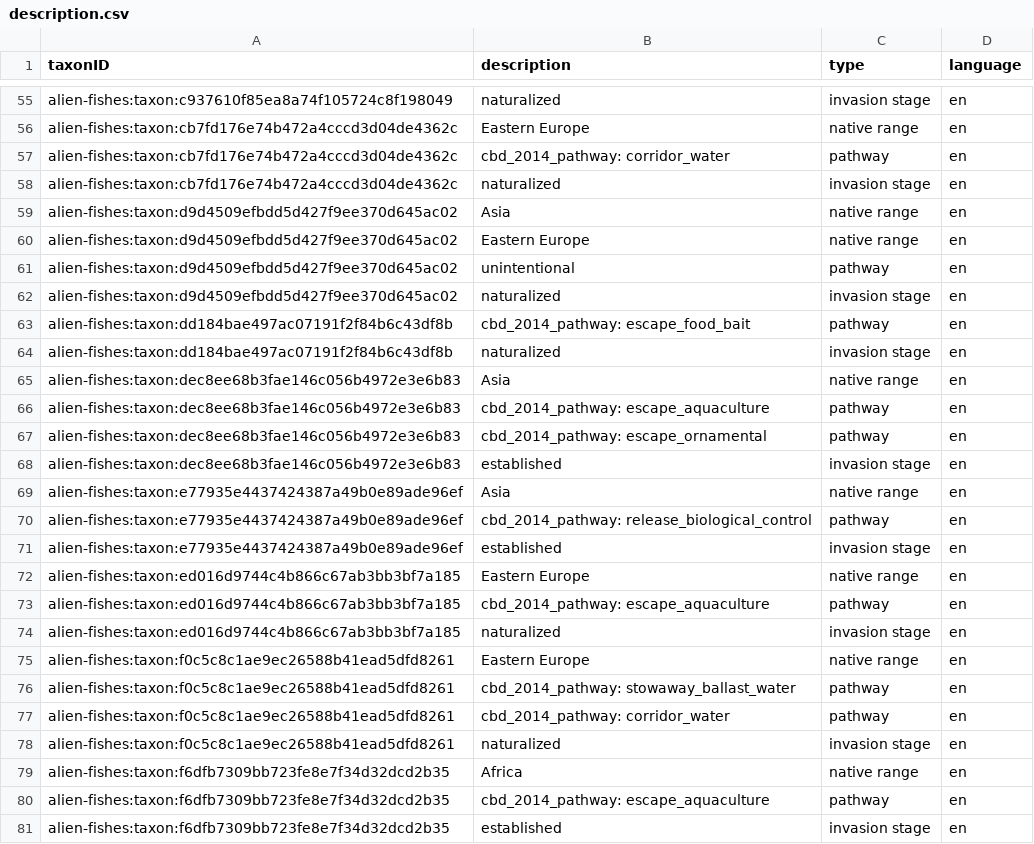
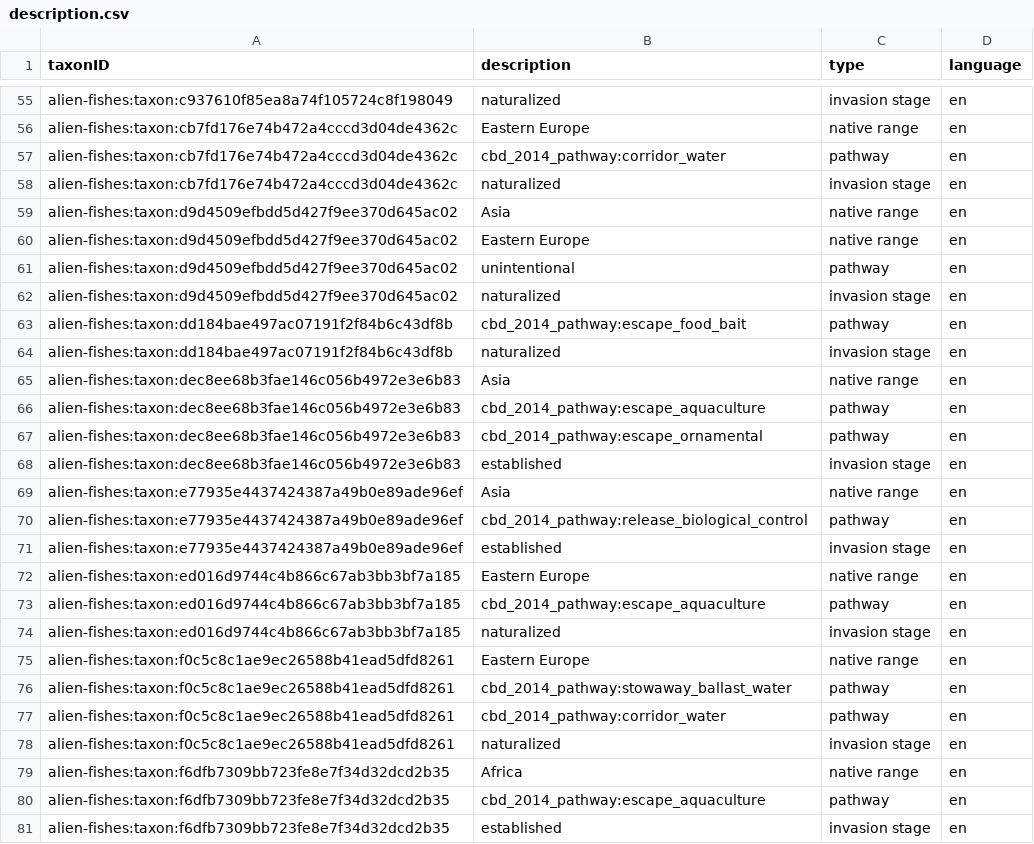
Before and after one commit to trias-project/alien-fishes-checklist, a CSV file: data/processed/description.csv, drawn as a sheet; only a part is shown, gaps mark what is left out; the diff covers the shown part only.

```diff
--- a/data/processed/description.csv
+++ b/data/processed/description.csv
@@ -56,3 +56,3 @@
 "alien-fishes:taxon:cb7fd176e74b472a4cccd3d04de4362c","Eastern Europe","native range","en"
-"alien-fishes:taxon:cb7fd176e74b472a4cccd3d04de4362c","cbd_2014_pathway: corridor_water","pathway","en"
+"alien-fishes:taxon:cb7fd176e74b472a4cccd3d04de4362c","cbd_2014_pathway:corridor_water","pathway","en"
 "alien-fishes:taxon:cb7fd176e74b472a4cccd3d04de4362c","naturalized","invasion stage","en"
@@ -62,20 +62,20 @@
 "alien-fishes:taxon:d9d4509efbdd5d427f9ee370d645ac02","naturalized","invasion stage","en"
-"alien-fishes:taxon:dd184bae497ac07191f2f84b6c43df8b","cbd_2014_pathway: escape_food_bait","pathway","en"
+"alien-fishes:taxon:dd184bae497ac07191f2f84b6c43df8b","cbd_2014_pathway:escape_food_bait","pathway","en"
 "alien-fishes:taxon:dd184bae497ac07191f2f84b6c43df8b","naturalized","invasion stage","en"
 "alien-fishes:taxon:dec8ee68b3fae146c056b4972e3e6b83","Asia","native range","en"
-"alien-fishes:taxon:dec8ee68b3fae146c056b4972e3e6b83","cbd_2014_pathway: escape_aquaculture","pathway","en"
-"alien-fishes:taxon:dec8ee68b3fae146c056b4972e3e6b83","cbd_2014_pathway: escape_ornamental","pathway","en"
+"alien-fishes:taxon:dec8ee68b3fae146c056b4972e3e6b83","cbd_2014_pathway:escape_aquaculture","pathway","en"
+"alien-fishes:taxon:dec8ee68b3fae146c056b4972e3e6b83","cbd_2014_pathway:escape_ornamental","pathway","en"
 "alien-fishes:taxon:dec8ee68b3fae146c056b4972e3e6b83","established","invasion stage","en"
 "alien-fishes:taxon:e77935e4437424387a49b0e89ade96ef","Asia","native range","en"
-"alien-fishes:taxon:e77935e4437424387a49b0e89ade96ef","cbd_2014_pathway: release_biological_control","pathway","en"
+"alien-fishes:taxon:e77935e4437424387a49b0e89ade96ef","cbd_2014_pathway:release_biological_control","pathway","en"
 "alien-fishes:taxon:e77935e4437424387a49b0e89ade96ef","established","invasion stage","en"
 "alien-fishes:taxon:ed016d9744c4b866c67ab3bb3bf7a185","Eastern Europe","native range","en"
-"alien-fishes:taxon:ed016d9744c4b866c67ab3bb3bf7a185","cbd_2014_pathway: escape_aquaculture","pathway","en"
+"alien-fishes:taxon:ed016d9744c4b866c67ab3bb3bf7a185","cbd_2014_pathway:escape_aquaculture","pathway","en"
 "alien-fishes:taxon:ed016d9744c4b866c67ab3bb3bf7a185","naturalized","invasion stage","en"
 "alien-fishes:taxon:f0c5c8c1ae9ec26588b41ead5dfd8261","Eastern Europe","native range","en"
-"alien-fishes:taxon:f0c5c8c1ae9ec26588b41ead5dfd8261","cbd_2014_pathway: stowaway_ballast_water","pathway","en"
-"alien-fishes:taxon:f0c5c8c1ae9ec26588b41ead5dfd8261","cbd_2014_pathway: corridor_water","pathway","en"
+"alien-fishes:taxon:f0c5c8c1ae9ec26588b41ead5dfd8261","cbd_2014_pathway:stowaway_ballast_water","pathway","en"
+"alien-fishes:taxon:f0c5c8c1ae9ec26588b41ead5dfd8261","cbd_2014_pathway:corridor_water","pathway","en"
 "alien-fishes:taxon:f0c5c8c1ae9ec26588b41ead5dfd8261","naturalized","invasion stage","en"
 "alien-fishes:taxon:f6dfb7309bb723fe8e7f34d32dcd2b35","Africa","native range","en"
-"alien-fishes:taxon:f6dfb7309bb723fe8e7f34d32dcd2b35","cbd_2014_pathway: escape_aquaculture","pathway","en"
+"alien-fishes:taxon:f6dfb7309bb723fe8e7f34d32dcd2b35","cbd_2014_pathway:escape_aquaculture","pathway","en"
 "alien-fishes:taxon:f6dfb7309bb723fe8e7f34d32dcd2b35","established","invasion stage","en"
```
Also changed, not shown: 24 edited cells elsewhere in this file, 1 other file.
